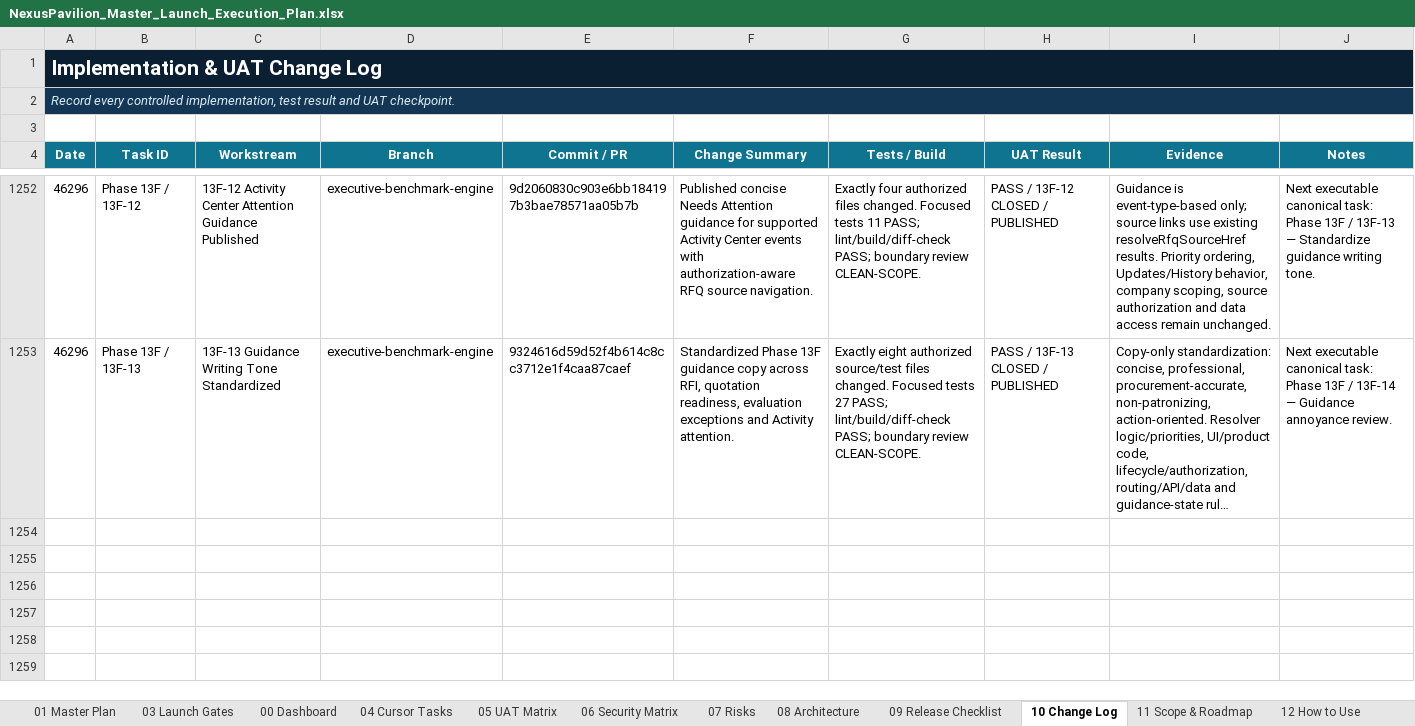
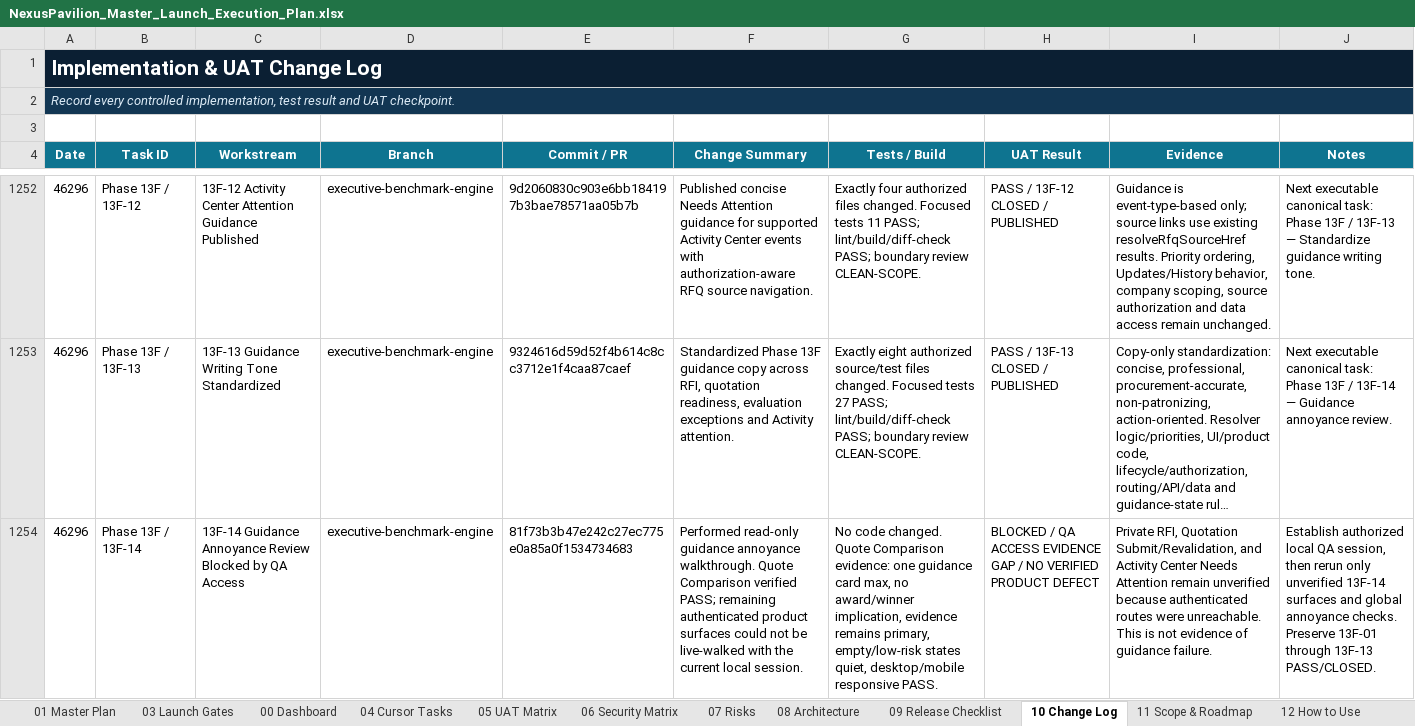
Before and after one commit to amirtaheri1978-cyber/nexuspavilion-core, an Excel workbook: docs/governance/NexusPavilion_Master_Launch_Execution_Plan.xlsx, sheet 10 Change Log, drawn as a sheet; only a part is shown, gaps mark what is left out; long unchanged cells end in …; values as stored, in another font and other column widths than the file's, no borders; table styles not drawn; the diff names each change by its address in the sheet, - before the commit and + after, or states it on an @@ line.

Commit message:
Record guidance QA access blocker

```diff
--- a/docs/governance/NexusPavilion_Master_Launch_Execution_Plan.xlsx (sheet 10 Change Log)
+++ b/docs/governance/NexusPavilion_Master_Launch_Execution_Plan.xlsx (sheet 10 Change Log)
+row 1254: 46296 | Phase 13F / 13F-14 | 13F-14 Guidance Annoyance Review Blocked by QA Access | executive-benchmark-engine | 81f73b3b47e242c27ec775e0a85a0f1534734683 | Performed read-only guidance annoyance walkthrough. Quote Comparison verified PASS; remaining authenticated product surfaces could not be live-walked with the current local session. | No code changed. Quote Comparison evidence: one guidance card max, no award/winner implication, evidence remains primary, empty/low-risk states quiet, desktop/mobile responsive PASS. | BLOCKED / QA ACCESS EVIDENCE GAP / NO VERIFIED PRODUCT DEFECT | Private RFI, Quotation Submit/Revalidation, and Activity Center Needs Attention remain unverified because authenticated routes were unreachable. This is not evidence of guidance failure. | Establish authorized local QA session, then rerun only unverified 13F-14 surfaces and global annoyance checks. Preserve 13F-01 through 13F-13 PASS/CLOSED.
```
Also changed, not shown: sheet 01 Master Plan, sheet 00 Dashboard, sheet 13 UI Program, formulas that keep their value, charts or pictures.
